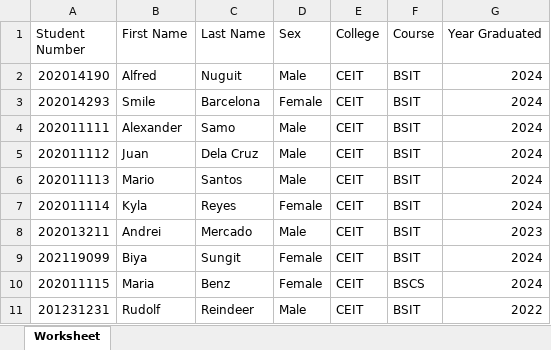
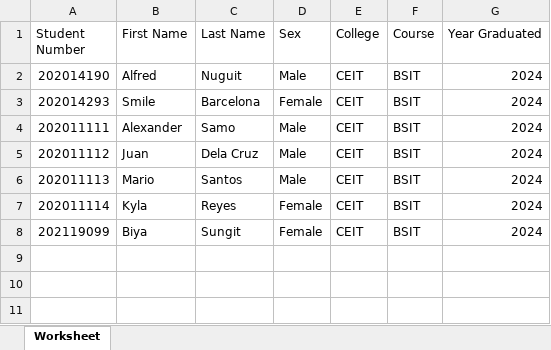
Before and after one commit to nuguithub/adms, an Excel workbook: coordinator/excelFiles/alumni_data_report.xlsx, sheet Worksheet, drawn as a sheet; values as stored, in another font and other column widths than the file's, no borders; the diff names each change by its address in the sheet, - before the commit and + after, or states it on an @@ line.

```diff
--- a/coordinator/excelFiles/alumni_data_report.xlsx (sheet Worksheet)
+++ b/coordinator/excelFiles/alumni_data_report.xlsx (sheet Worksheet)
-row 8: 202013211 | Andrei | Mercado | Male | CEIT | BSIT | 2023
-row 10: 202011115 | Maria | Benz | Female | CEIT | BSCS | 2024
-row 11: 201231231 | Rudolf | Reindeer | Male | CEIT | BSIT | 2022
```
Also changed, not shown: 28 other files.
